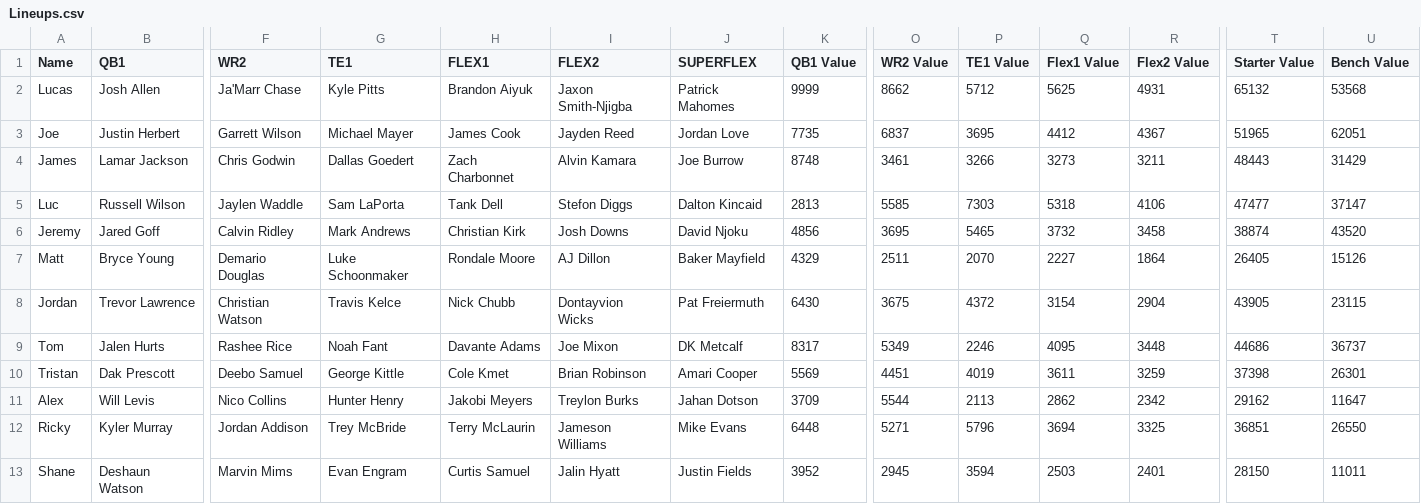
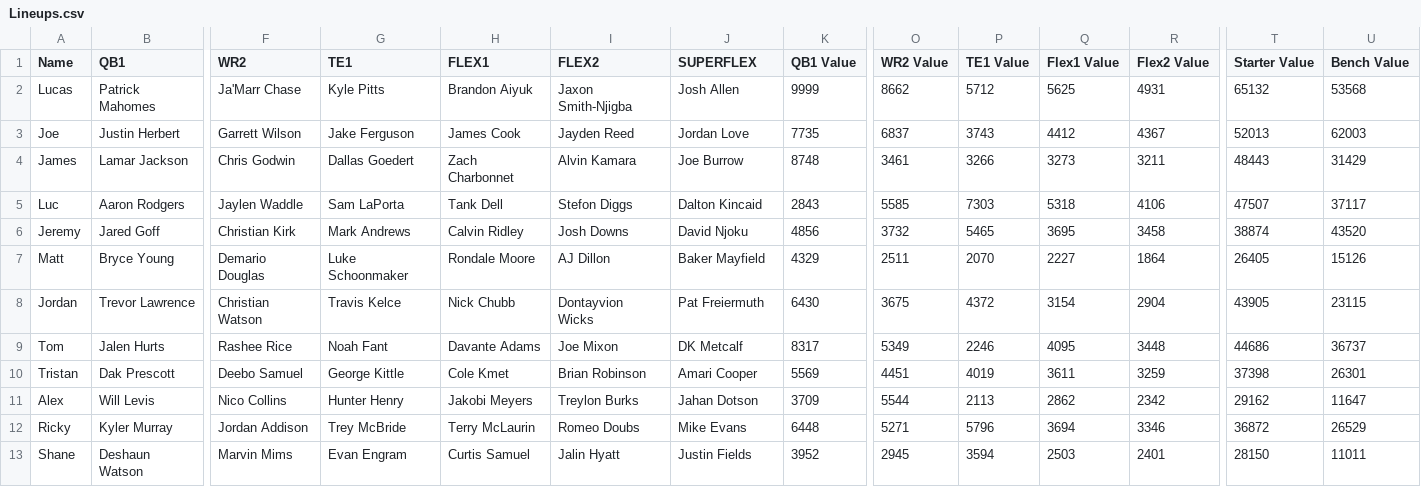
Before and after one commit to lalder95/AGS_Data, a CSV file: CSV/Lineups.csv, drawn as a sheet; only a part is shown, gaps mark what is left out; the diff names each change by its address in the sheet, - before the commit and + after, or states it on an @@ line.

```diff
--- a/CSV/Lineups.csv
+++ b/CSV/Lineups.csv
-B2 (QB1): Josh Allen
+B2 (QB1): Patrick Mahomes
-J2 (SUPERFLEX): Patrick Mahomes
+J2 (SUPERFLEX): Josh Allen
-G3 (TE1): Michael Mayer
+G3 (TE1): Jake Ferguson
-P3 (TE1 Value): 3695
+P3 (TE1 Value): 3743
-T3 (Starter Value): 51965
+T3 (Starter Value): 52013
-U3 (Bench Value): 62051
+U3 (Bench Value): 62003
-B5 (QB1): Russell Wilson
+B5 (QB1): Aaron Rodgers
-K5 (QB1 Value): 2813
+K5 (QB1 Value): 2843
-T5 (Starter Value): 47477
+T5 (Starter Value): 47507
-U5 (Bench Value): 37147
+U5 (Bench Value): 37117
-F6 (WR2): Calvin Ridley
+F6 (WR2): Christian Kirk
-H6 (FLEX1): Christian Kirk
+H6 (FLEX1): Calvin Ridley
-O6 (WR2 Value): 3695
+O6 (WR2 Value): 3732
-Q6 (Flex1 Value): 3732
+Q6 (Flex1 Value): 3695
-I12 (FLEX2): Jameson Williams
+I12 (FLEX2): Romeo Doubs
-R12 (Flex2 Value): 3325
+R12 (Flex2 Value): 3346
-T12 (Starter Value): 36851
+T12 (Starter Value): 36872
-U12 (Bench Value): 26550
+U12 (Bench Value): 26529
```
Also changed, not shown: CSV/Managers.csv, CSV/PositionRankingTop.csv.
